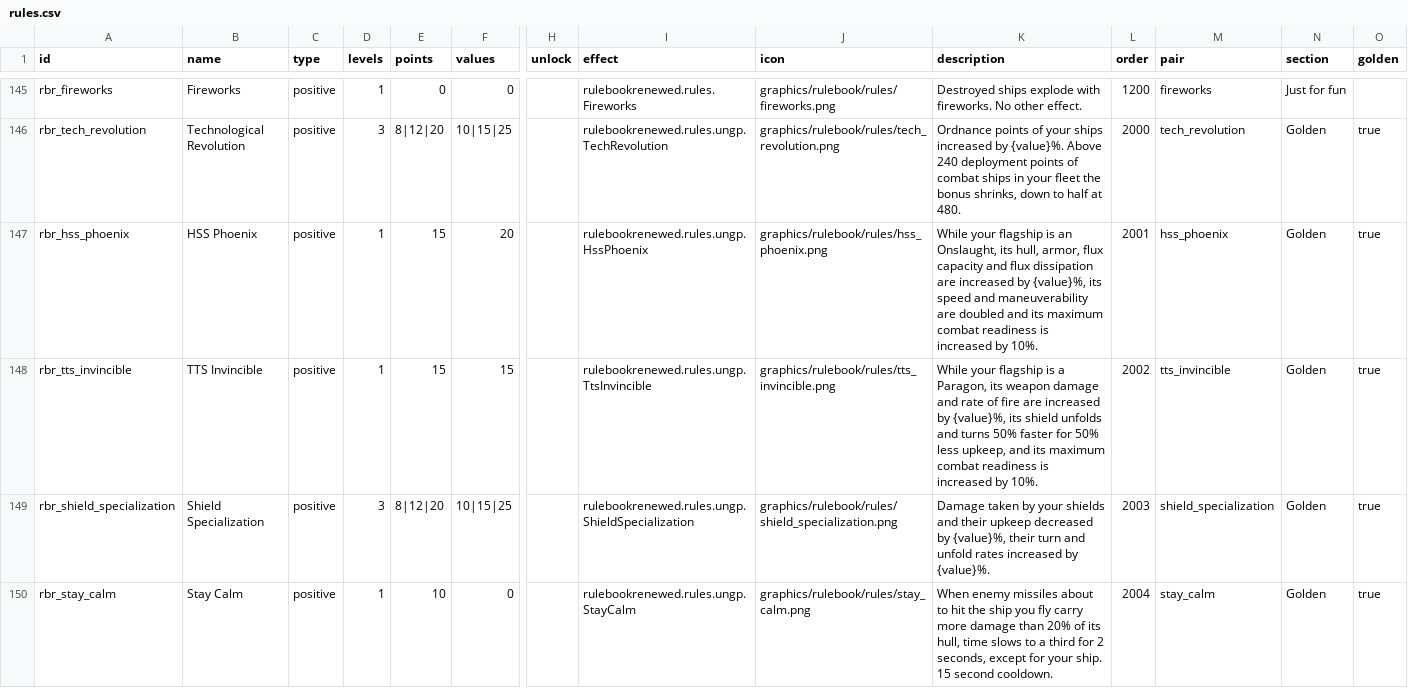
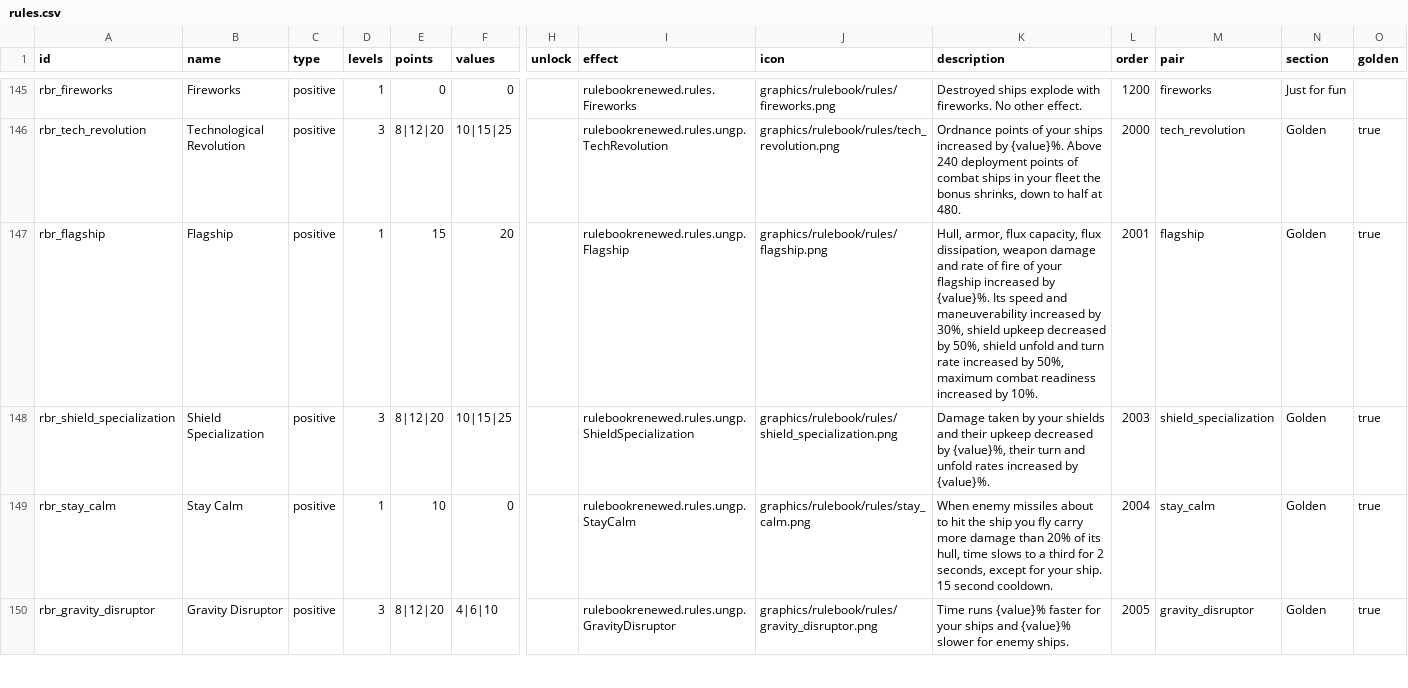
Before and after one commit to andrzejsokolowski/starsector-rulebook-renewed, a CSV file: data/config/rulebook/rules.csv, drawn as a sheet; only a part is shown, gaps mark what is left out; the shorter side is filled out with more unchanged rows; rows hold the shown columns only; the diff names each change by its address in the sheet, - before the commit and + after, or states it on an @@ line.

```diff
--- a/data/config/rulebook/rules.csv
+++ b/data/config/rulebook/rules.csv
-A147 (id): rbr_hss_phoenix
+A147 (id): rbr_flagship
-B147 (name): HSS Phoenix
+B147 (name): Flagship
-I147 (effect): rulebookrenewed.rules.ungp.HssPhoenix
+I147 (effect): rulebookrenewed.rules.ungp.Flagship
-J147 (icon): graphics/rulebook/rules/hss_phoenix.png
+J147 (icon): graphics/rulebook/rules/flagship.png
-K147 (description): While your flagship is an Onslaught, its hull, armor, flux capacity and flux dissipation are increased by {value}%, its speed and maneuverability are doubled and its maximum combat readiness is increased by…
+K147 (description): Hull, armor, flux capacity, flux dissipation, weapon damage and rate of fire of your flagship increased by {value}%. Its speed and maneuverability increased by 30%, shield upkeep decreased by 50%, shield unfold and turn rate increased by 50%, maximum combat readiness increased by…
-M147 (pair): hss_phoenix
+M147 (pair): flagship
-row 148: rbr_tts_invincible | TTS Invincible | positive | 1 | 15 | 15 |  | rulebookrenewed.rules.ungp.TtsInvincible | graphics/rulebook/rules/tts_invincible.png | While your flagship is a Paragon, its weapon damage and rate of fire are increased by {value}%, its shield unfolds and turns 50% faster for 50% less upkeep, and its maximum combat readiness is increased by 10%. | 2002 | tts_invincible | Golden | true
```
Also changed, not shown: 11 other files.
